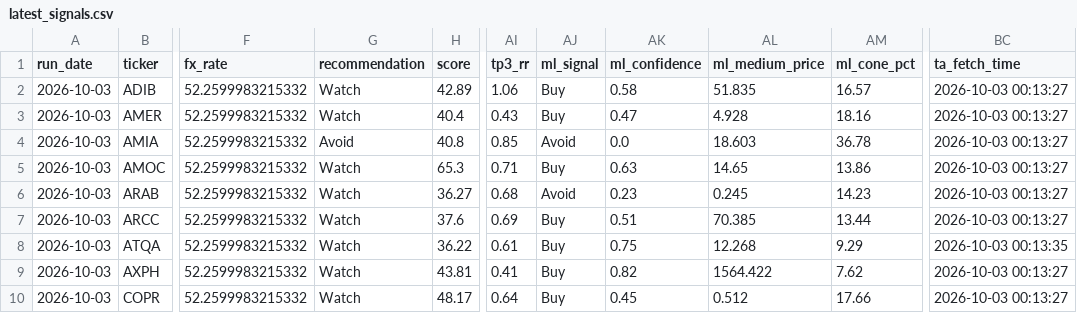
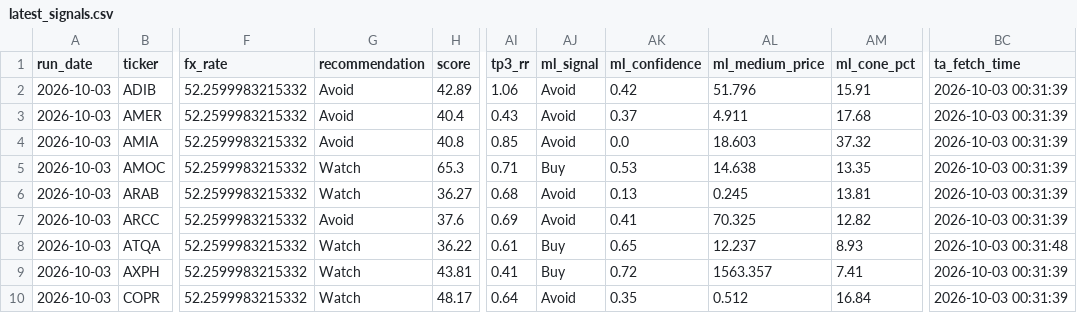
Before and after one commit to ARa2of/Egx-Signals, a CSV file: output/latest_signals.csv, drawn as a sheet; only a part is shown, gaps mark what is left out; the diff covers the shown part only; the diff names each change by its address in the sheet, - before the commit and + after, or states it on an @@ line.

```diff
--- a/output/latest_signals.csv
+++ b/output/latest_signals.csv
-G2:G3 (recommendation): Watch
+G2:G3 (recommendation): Avoid
-AJ2:AJ3 (ml_signal): Buy
+AJ2:AJ3 (ml_signal): Avoid
-AK2 (ml_confidence): 0.58
+AK2 (ml_confidence): 0.42
-AL2 (ml_medium_price): 51.835
+AL2 (ml_medium_price): 51.796
-AM2 (ml_cone_pct): 16.57
+AM2 (ml_cone_pct): 15.91
-BC2:BC7 (ta_fetch_time): 2026-10-03 00:13:27
+BC2:BC7 (ta_fetch_time): 2026-10-03 00:31:39
-AK3 (ml_confidence): 0.47
+AK3 (ml_confidence): 0.37
-AL3 (ml_medium_price): 4.928
+AL3 (ml_medium_price): 4.911
-AM3 (ml_cone_pct): 18.16
+AM3 (ml_cone_pct): 17.68
-AM4 (ml_cone_pct): 36.78
+AM4 (ml_cone_pct): 37.32
-AK5 (ml_confidence): 0.63
+AK5 (ml_confidence): 0.53
-AL5 (ml_medium_price): 14.65
+AL5 (ml_medium_price): 14.638
-AM5 (ml_cone_pct): 13.86
+AM5 (ml_cone_pct): 13.35
-AK6 (ml_confidence): 0.23
+AK6 (ml_confidence): 0.13
-AM6 (ml_cone_pct): 14.23
+AM6 (ml_cone_pct): 13.81
-G7 (recommendation): Watch
+G7 (recommendation): Avoid
-AJ7 (ml_signal): Buy
+AJ7 (ml_signal): Avoid
-AK7 (ml_confidence): 0.51
+AK7 (ml_confidence): 0.41
-AL7 (ml_medium_price): 70.385
+AL7 (ml_medium_price): 70.325
-AM7 (ml_cone_pct): 13.44
+AM7 (ml_cone_pct): 12.82
-AK8 (ml_confidence): 0.75
+AK8 (ml_confidence): 0.65
-AL8 (ml_medium_price): 12.268
+AL8 (ml_medium_price): 12.237
-AM8 (ml_cone_pct): 9.29
+AM8 (ml_cone_pct): 8.93
-BC8 (ta_fetch_time): 2026-10-03 00:13:35
+BC8 (ta_fetch_time): 2026-10-03 00:31:48
-AK9 (ml_confidence): 0.82
+AK9 (ml_confidence): 0.72
-AL9 (ml_medium_price): 1564.422
+AL9 (ml_medium_price): 1563.357
-AM9 (ml_cone_pct): 7.62
+AM9 (ml_cone_pct): 7.41
-BC9:BC10 (ta_fetch_time): 2026-10-03 00:13:27
+BC9:BC10 (ta_fetch_time): 2026-10-03 00:31:39
-AJ10 (ml_signal): Buy
+AJ10 (ml_signal): Avoid
-AK10 (ml_confidence): 0.45
+AK10 (ml_confidence): 0.35
-AM10 (ml_cone_pct): 17.66
+AM10 (ml_cone_pct): 16.84
```
Also changed, not shown: 131 edited cells elsewhere in this file, 3 other files.
